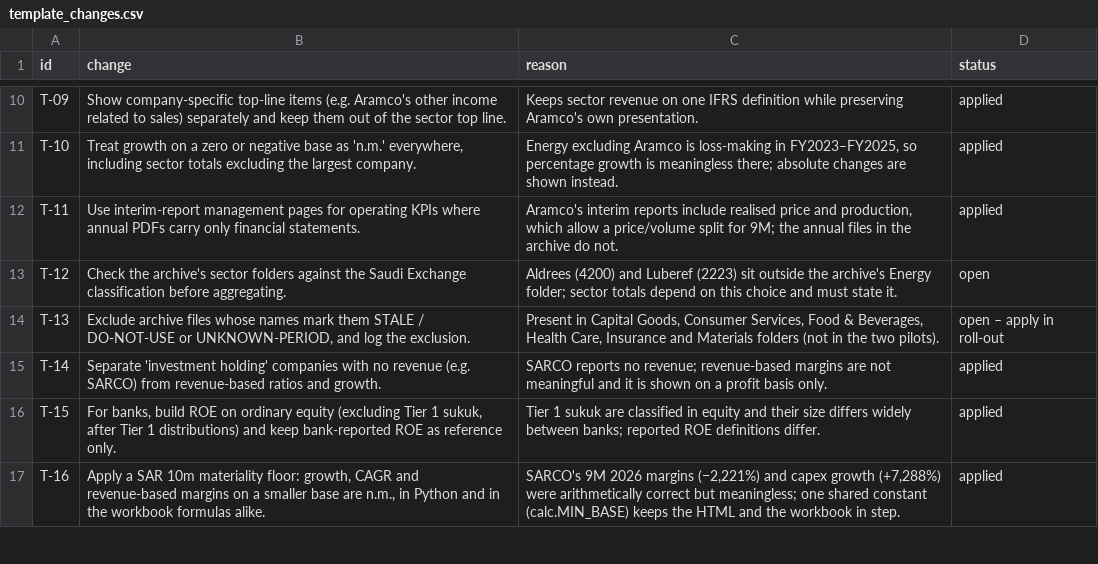
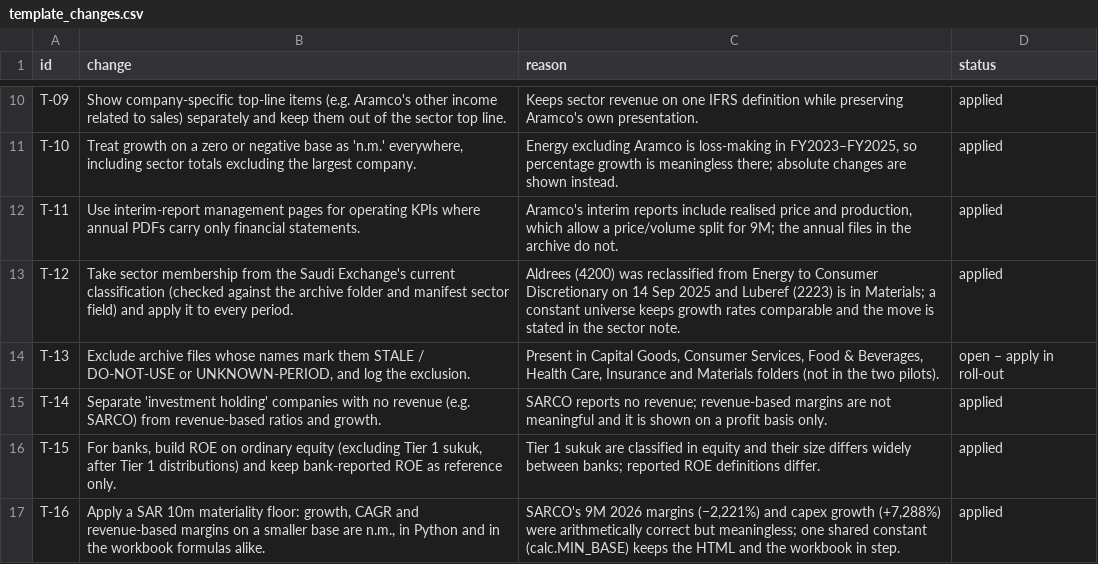
Before and after one commit to KhalidAba94/Test, a CSV file: sector-analysis/data/template_changes.csv, drawn as a sheet; only a part is shown, gaps mark what is left out.

```diff
--- a/sector-analysis/data/template_changes.csv
+++ b/sector-analysis/data/template_changes.csv
@@ -12,3 +12,3 @@ T-10,"Treat growth on a zero or negative base as 'n.m.' everywhere, including se
 T-11,Use interim-report management pages for operating KPIs where annual PDFs carry only financial statements.,"Aramco's interim reports include realised price and production, which allow a price/volume split for 9M; the annual files in the archive do not.",applied
-T-12,Check the archive's sector folders against the Saudi Exchange classification before aggregating.,Aldrees (4200) and Luberef (2223) sit outside the archive's Energy folder; sector totals depend on this choice and must state it.,open
+T-12,Take sector membership from the Saudi Exchange's current classification (checked against the archive folder and manifest sector field) and apply it to every period.,Aldrees (4200) was reclassified from Energy to Consumer Discretionary on 14 Sep 2025 and Luberef (2223) is in Materials; a constant universe keeps growth rates comparable and the move is stated in the sector note.,applied
 T-13,"Exclude archive files whose names mark them STALE / DO-NOT-USE or UNKNOWN-PERIOD, and log the exclusion.","Present in Capital Goods, Consumer Services, Food & Beverages, Health Care, Insurance and Materials folders (not in the two pilots).",open – apply in roll-out
```
Also changed, not shown: sector-analysis/data/adjustments_parts/2380.csv, sector-analysis/data/policy/items.csv, 15 other files.
